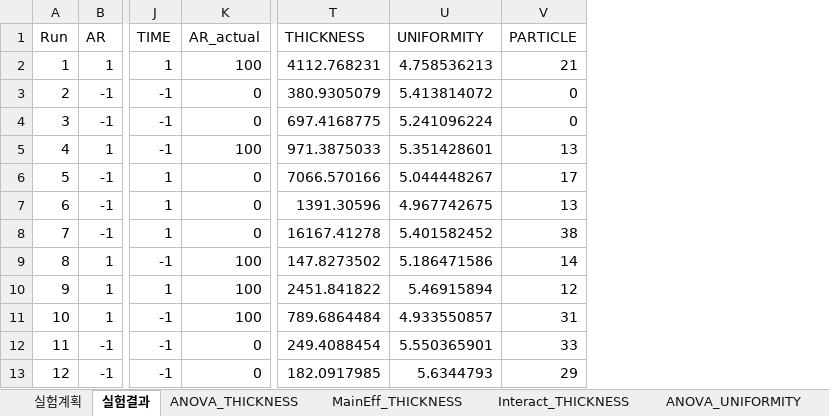
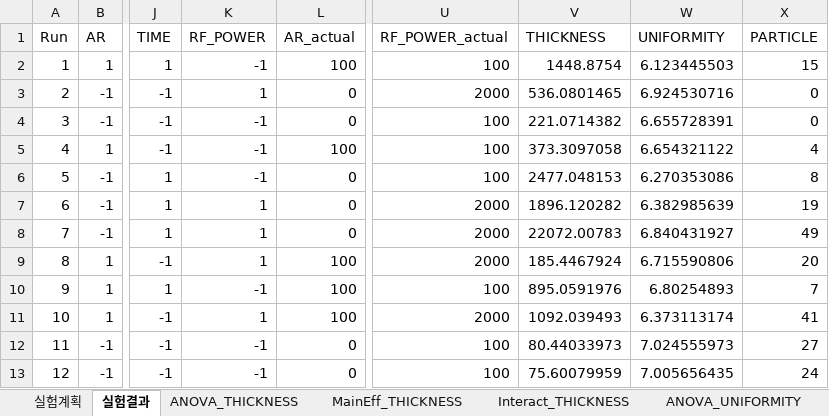
Before and after one commit to pollya32/python101, an Excel workbook: [예제 015] 반도체 공정 DOE 분석 시스템/doe_results/doe_report.xlsx, sheet 실험결과, drawn as a sheet; only a part is shown, gaps mark what is left out; values as stored, in another font and other column widths than the file's, no borders; addresses are those after the commit; the diff names each change by its address in the sheet, - before the commit and + after, or states it on an @@ line.

```diff
--- a/[예제 015] 반도체 공정 DOE 분석 시스템/doe_results/doe_report.xlsx (sheet 실험결과)
+++ b/[예제 015] 반도체 공정 DOE 분석 시스템/doe_results/doe_report.xlsx (sheet 실험결과)
+column K (RF_POWER), rows 2-13: -1 | 1 | -1 | -1 | -1 | 1 | 1 | 1 | -1 | 1 | -1 | -1
+column U (RF_POWER_actual), rows 2-13: 100 | 2000 | 100 | 100 | 100 | 2000 | 2000 | 2000 | 100 | 2000 | 100 | 100
-V2 (THICKNESS): 4112.768231
+V2 (THICKNESS): 1448.8754
-W2 (UNIFORMITY): 4.758536213
+W2 (UNIFORMITY): 6.123445503
-X2 (PARTICLE): 21
+X2 (PARTICLE): 15
-V3 (THICKNESS): 380.9305079
+V3 (THICKNESS): 536.0801465
-W3 (UNIFORMITY): 5.413814072
+W3 (UNIFORMITY): 6.924530716
-V4 (THICKNESS): 697.4168775
+V4 (THICKNESS): 221.0714382
-W4 (UNIFORMITY): 5.241096224
+W4 (UNIFORMITY): 6.655728391
-V5 (THICKNESS): 971.3875033
+V5 (THICKNESS): 373.3097058
-W5 (UNIFORMITY): 5.351428601
+W5 (UNIFORMITY): 6.654321122
-X5 (PARTICLE): 13
+X5 (PARTICLE): 4
-V6 (THICKNESS): 7066.570166
+V6 (THICKNESS): 2477.048153
-W6 (UNIFORMITY): 5.044448267
+W6 (UNIFORMITY): 6.270353086
-X6 (PARTICLE): 17
+X6 (PARTICLE): 8
-V7 (THICKNESS): 1391.30596
+V7 (THICKNESS): 1896.120282
-W7 (UNIFORMITY): 4.967742675
+W7 (UNIFORMITY): 6.382985639
-X7 (PARTICLE): 13
+X7 (PARTICLE): 19
-V8 (THICKNESS): 16167.41278
+V8 (THICKNESS): 22072.00783
-W8 (UNIFORMITY): 5.401582452
+W8 (UNIFORMITY): 6.840431927
-X8 (PARTICLE): 38
+X8 (PARTICLE): 49
-V9 (THICKNESS): 147.8273502
+V9 (THICKNESS): 185.4467924
-W9 (UNIFORMITY): 5.186471586
+W9 (UNIFORMITY): 6.715590806
-X9 (PARTICLE): 14
+X9 (PARTICLE): 20
-V10 (THICKNESS): 2451.841822
+V10 (THICKNESS): 895.0591976
-W10 (UNIFORMITY): 5.46915894
+W10 (UNIFORMITY): 6.80254893
-X10 (PARTICLE): 12
+X10 (PARTICLE): 7
-V11 (THICKNESS): 789.6864484
+V11 (THICKNESS): 1092.039493
-W11 (UNIFORMITY): 4.933550857
+W11 (UNIFORMITY): 6.373113174
-X11 (PARTICLE): 31
+X11 (PARTICLE): 41
-V12 (THICKNESS): 249.4088454
+V12 (THICKNESS): 80.44033973
-W12 (UNIFORMITY): 5.550365901
+W12 (UNIFORMITY): 7.024555973
-X12 (PARTICLE): 33
+X12 (PARTICLE): 27
-V13 (THICKNESS): 182.0917985
+V13 (THICKNESS): 75.60079959
-W13 (UNIFORMITY): 5.6344793
+W13 (UNIFORMITY): 7.005656435
-X13 (PARTICLE): 29
+X13 (PARTICLE): 24
```
Also changed, not shown: sheet Interact_THICKNESS, sheet Interact_PARTICLE, sheet Interact_UNIFORMITY, sheet MainEff_PARTICLE, sheet MainEff_THICKNESS, sheet MainEff_UNIFORMITY, 5 more sheets, 20 other files.
